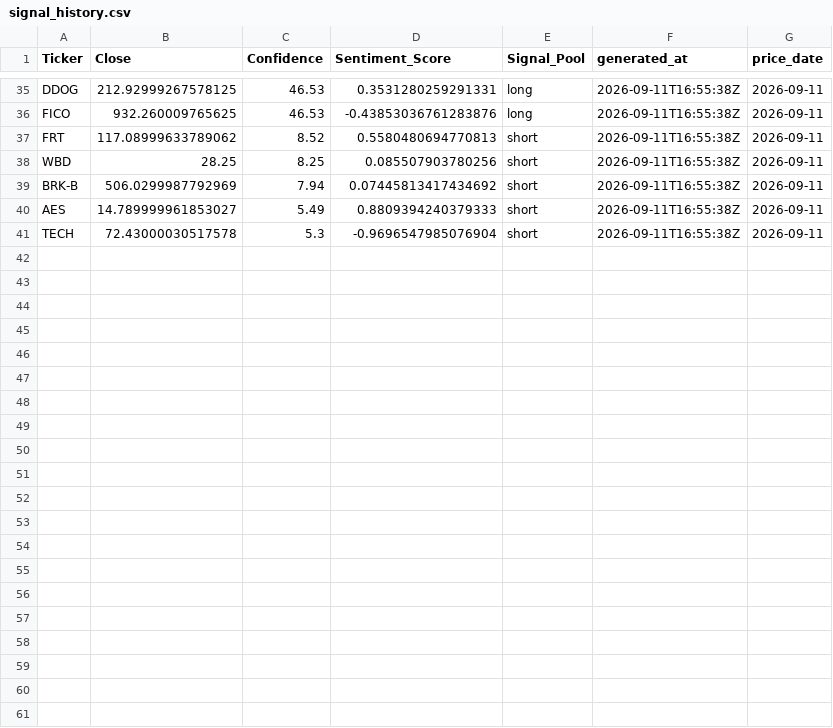
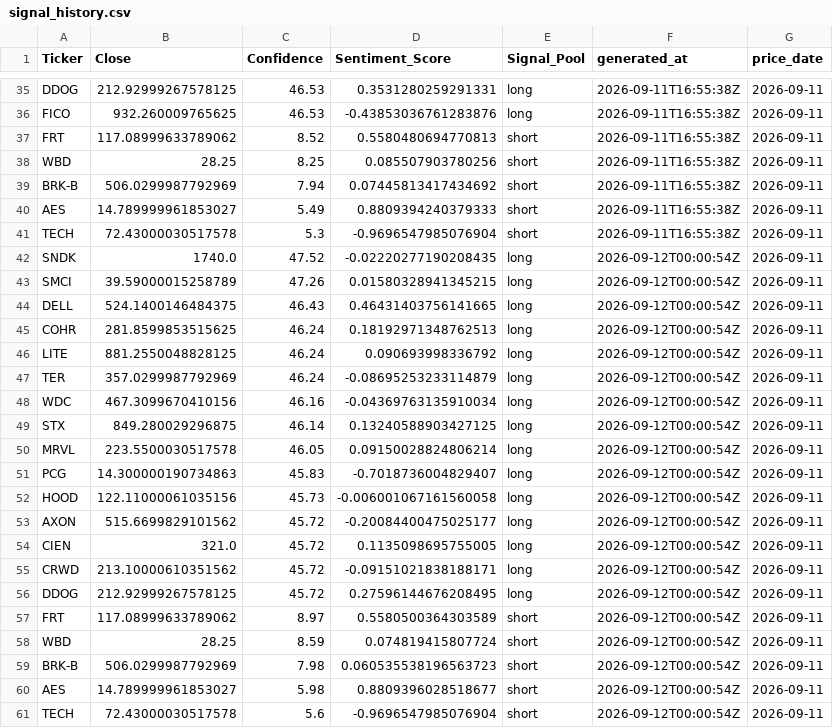
Before and after one commit to ethanbuckley/stockmarketS-P, a CSV file: data/signal_history.csv, drawn as a sheet; only a part is shown, gaps mark what is left out.

```diff
--- a/data/signal_history.csv
+++ b/data/signal_history.csv
@@ -41 +41,21 @@ AES,14.789999961853027,5.49,0.8809394240379333,short,2026-09-11T16:55:38Z,2026-0
 TECH,72.43000030517578,5.3,-0.9696547985076904,short,2026-09-11T16:55:38Z,2026-09-11
+SNDK,1740.0,47.52,-0.02220277190208435,long,2026-09-12T00:00:54Z,2026-09-11
+SMCI,39.59000015258789,47.26,0.01580328941345215,long,2026-09-12T00:00:54Z,2026-09-11
+DELL,524.1400146484375,46.43,0.46431403756141665,long,2026-09-12T00:00:54Z,2026-09-11
+COHR,281.8599853515625,46.24,0.18192971348762513,long,2026-09-12T00:00:54Z,2026-09-11
+LITE,881.2550048828125,46.24,0.090693998336792,long,2026-09-12T00:00:54Z,2026-09-11
+TER,357.0299987792969,46.24,-0.08695253233114879,long,2026-09-12T00:00:54Z,2026-09-11
+WDC,467.3099670410156,46.16,-0.04369763135910034,long,2026-09-12T00:00:54Z,2026-09-11
+STX,849.280029296875,46.14,0.13240588903427125,long,2026-09-12T00:00:54Z,2026-09-11
+MRVL,223.5500030517578,46.05,0.09150028824806214,long,2026-09-12T00:00:54Z,2026-09-11
+PCG,14.300000190734863,45.83,-0.7018736004829407,long,2026-09-12T00:00:54Z,2026-09-11
+HOOD,122.11000061035156,45.73,-0.006001067161560058,long,2026-09-12T00:00:54Z,2026-09-11
+AXON,515.6699829101562,45.72,-0.20084400475025177,long,2026-09-12T00:00:54Z,2026-09-11
+CIEN,321.0,45.72,0.1135098695755005,long,2026-09-12T00:00:54Z,2026-09-11
+CRWD,213.10000610351562,45.72,-0.09151021838188171,long,2026-09-12T00:00:54Z,2026-09-11
+DDOG,212.92999267578125,45.72,0.27596144676208495,long,2026-09-12T00:00:54Z,2026-09-11
+FRT,117.08999633789062,8.97,0.5580500364303589,short,2026-09-12T00:00:54Z,2026-09-11
+WBD,28.25,8.59,0.074819415807724,short,2026-09-12T00:00:54Z,2026-09-11
+BRK-B,506.0299987792969,7.98,0.060535538196563723,short,2026-09-12T00:00:54Z,2026-09-11
+AES,14.789999961853027,5.98,0.8809396028518677,short,2026-09-12T00:00:54Z,2026-09-11
+TECH,72.43000030517578,5.6,-0.9696547985076904,short,2026-09-12T00:00:54Z,2026-09-11
```
Also changed, not shown: data/candidate_prices.csv, data/latest_signals.csv.
